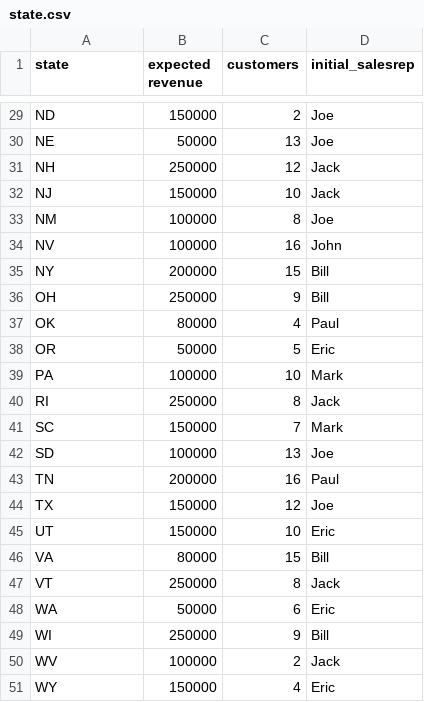
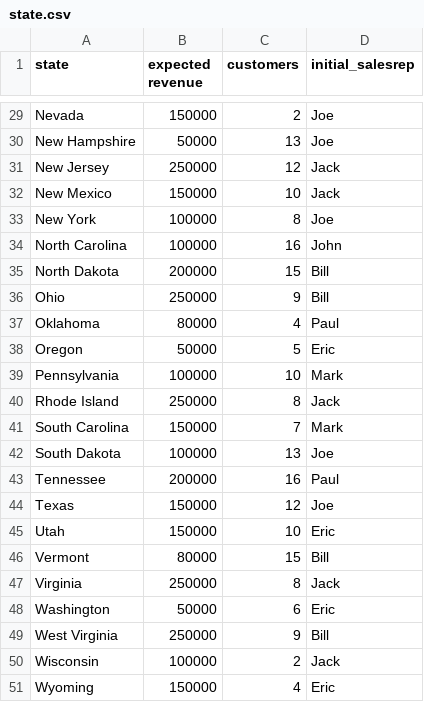
Before and after one commit to IBMDecisionOptimization/DOforDSX-TerritoryAssignment-example, a CSV file: datasets/state.csv, drawn as a sheet; only a part is shown, gaps mark what is left out; the diff covers the shown part only; the diff names each change by its address in the sheet, - before the commit and + after, or states it on an @@ line.

```diff
--- a/datasets/state.csv
+++ b/datasets/state.csv
-A29 (state): ND
+A29 (state): Nevada
-A30 (state): NE
+A30 (state): New Hampshire
-A31 (state): NH
+A31 (state): New Jersey
-A32 (state): NJ
+A32 (state): New Mexico
-A33 (state): NM
+A33 (state): New York
-A34 (state): NV
+A34 (state): North Carolina
-A35 (state): NY
+A35 (state): North Dakota
-A36 (state): OH
+A36 (state): Ohio
-A37 (state): OK
+A37 (state): Oklahoma
-A38 (state): OR
+A38 (state): Oregon
-A39 (state): PA
+A39 (state): Pennsylvania
-A40 (state): RI
+A40 (state): Rhode Island
-A41 (state): SC
+A41 (state): South Carolina
-A42 (state): SD
+A42 (state): South Dakota
-A43 (state): TN
+A43 (state): Tennessee
-A44 (state): TX
+A44 (state): Texas
-A45 (state): UT
+A45 (state): Utah
-A46 (state): VA
+A46 (state): Vermont
-A47 (state): VT
+A47 (state): Virginia
-A48 (state): WA
+A48 (state): Washington
-A49 (state): WI
+A49 (state): West Virginia
-A50 (state): WV
+A50 (state): Wisconsin
-A51 (state): WY
+A51 (state): Wyoming
```
Also changed, not shown: 27 edited cells elsewhere in this file, decision-optimization/TerritoryAssignment/.scenarios/Scenario 1/list_of_ResourceAssignment_solution.csv, decision-optimization/TerritoryAssignment/.scenarios/Scenario 1/salesrep_to_state_assignment_report.csv, 14 other files.
